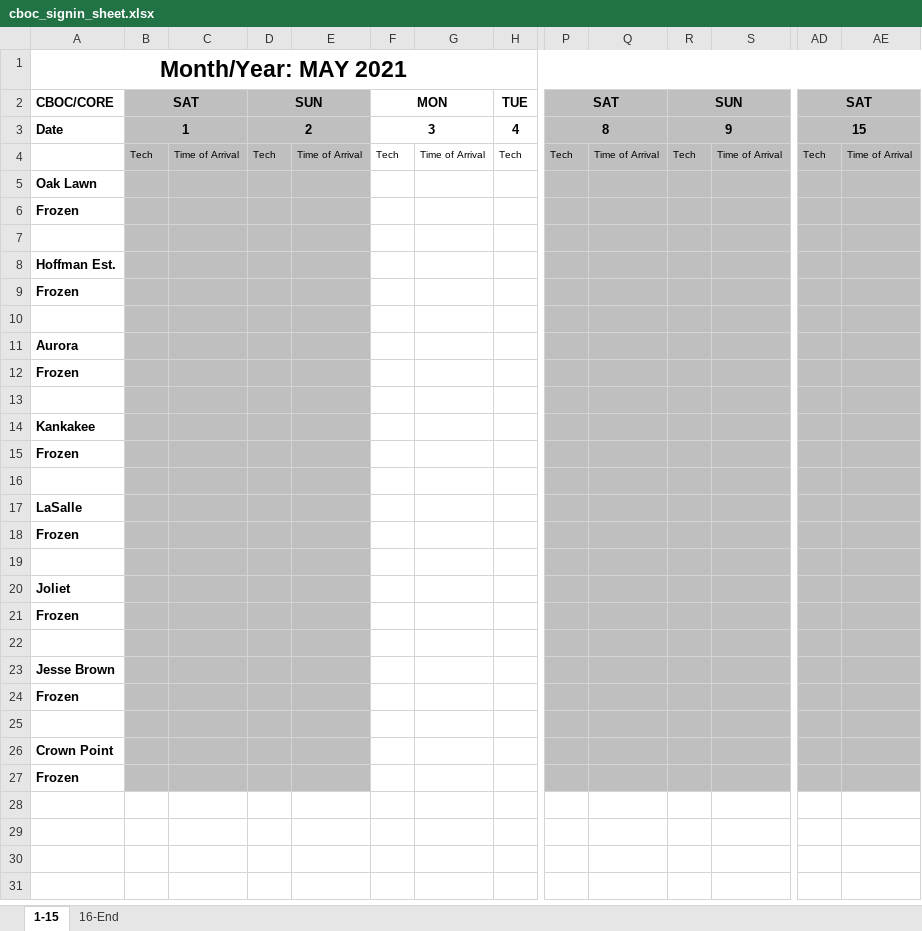
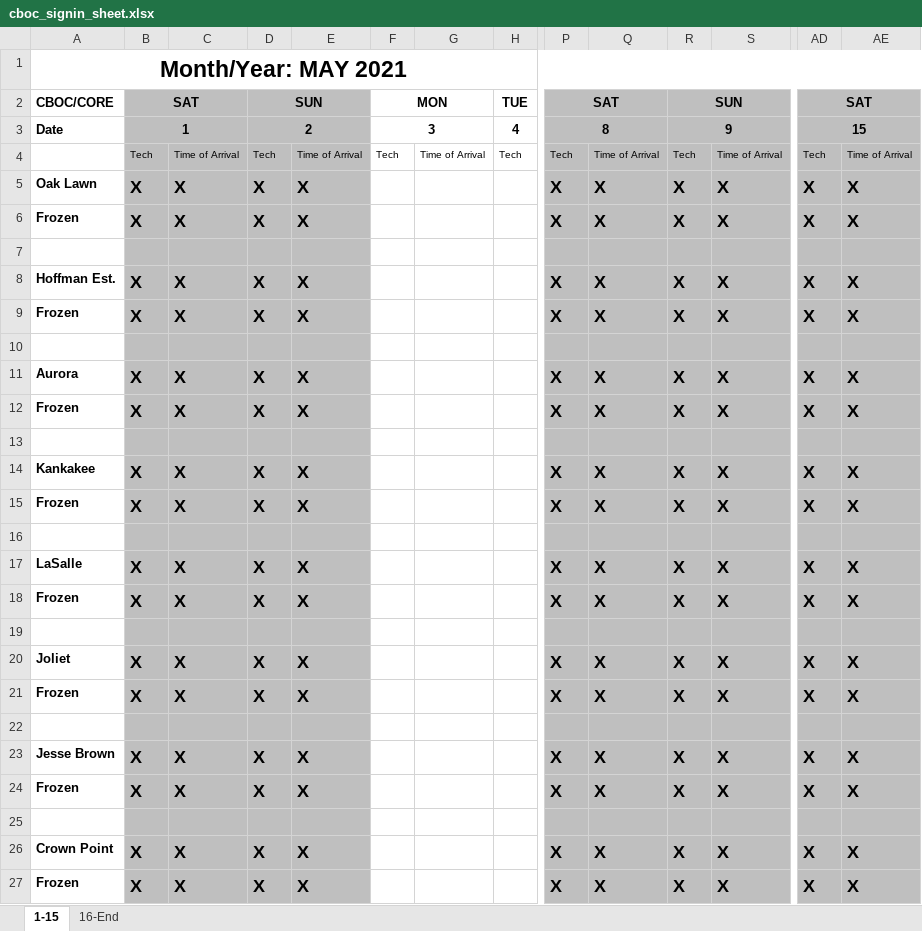
Before and after one commit to mollyjohnson/CBOC_sign_in_sheet_project, an Excel workbook: cboc_signin_sheet.xlsx, sheet 1-15, drawn as a sheet; only a part is shown, gaps mark what is left out; values as stored, in another font and other column widths than the file's, no borders; removed rows and columns are numbered as before the commit, all else as after; rows hold the shown columns only; the diff names each change by its address in the sheet, - before the commit and + after, or states it on an @@ line.

```diff
--- a/cboc_signin_sheet.xlsx (sheet 1-15)
+++ b/cboc_signin_sheet.xlsx (sheet 1-15)
-row 5: Oak Lawn
-row 6: Frozen
+row 5: Oak Lawn | X | X | X | X |  |  |  | X | X | X | X | X | X
+row 6: Frozen | X | X | X | X |  |  |  | X | X | X | X | X | X
-row 8: Hoffman Est.
-row 9: Frozen
+row 8: Hoffman Est. | X | X | X | X |  |  |  | X | X | X | X | X | X
+row 9: Frozen | X | X | X | X |  |  |  | X | X | X | X | X | X
-row 11: Aurora
-row 12: Frozen
+row 11: Aurora | X | X | X | X |  |  |  | X | X | X | X | X | X
+row 12: Frozen | X | X | X | X |  |  |  | X | X | X | X | X | X
-row 14: Kankakee
-row 15: Frozen
+row 14: Kankakee | X | X | X | X |  |  |  | X | X | X | X | X | X
+row 15: Frozen | X | X | X | X |  |  |  | X | X | X | X | X | X
-row 17: LaSalle
-row 18: Frozen
+row 17: LaSalle | X | X | X | X |  |  |  | X | X | X | X | X | X
+row 18: Frozen | X | X | X | X |  |  |  | X | X | X | X | X | X
-row 20: Joliet
-row 21: Frozen
+row 20: Joliet | X | X | X | X |  |  |  | X | X | X | X | X | X
+row 21: Frozen | X | X | X | X |  |  |  | X | X | X | X | X | X
-row 23: Jesse Brown
-row 24: Frozen
+row 23: Jesse Brown | X | X | X | X |  |  |  | X | X | X | X | X | X
+row 24: Frozen | X | X | X | X |  |  |  | X | X | X | X | X | X
-row 26: Crown Point
-row 27: Frozen
+row 26: Crown Point | X | X | X | X |  |  |  | X | X | X | X | X | X
+row 27: Frozen | X | X | X | X |  |  |  | X | X | X | X | X | X
```
Also changed, not shown: sheet 16-End, 1 other file.
